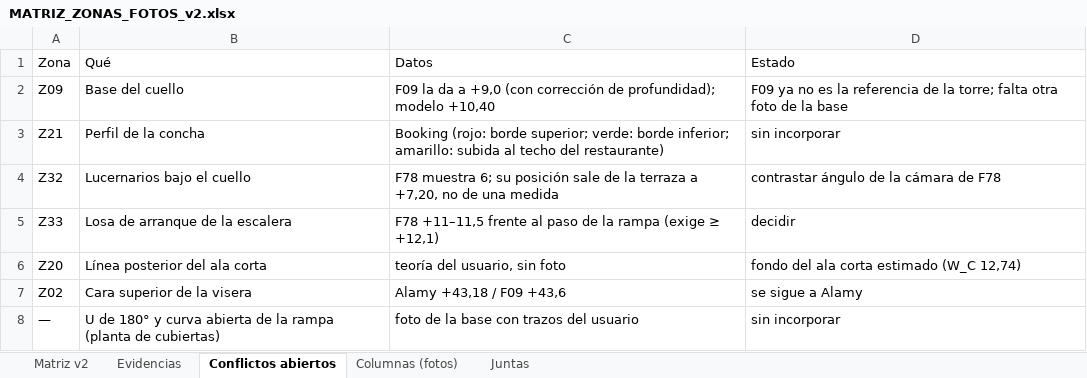
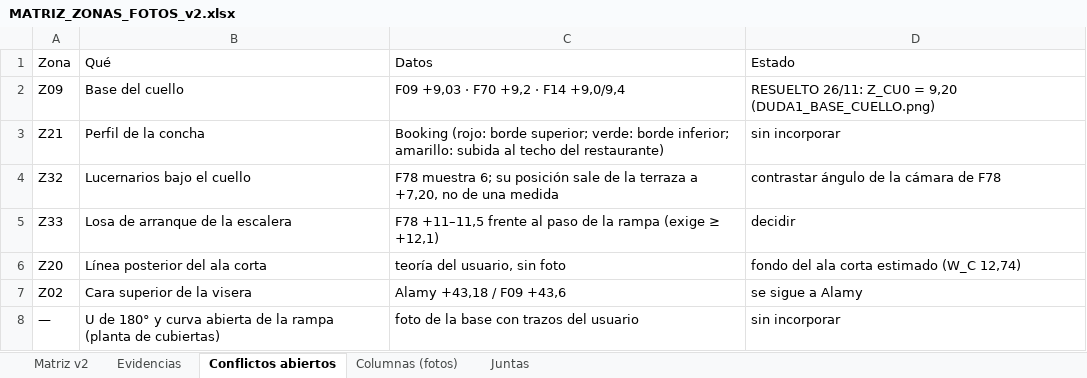
Before and after one commit to PabloRamonBenitez/PabloRamonBenitez, an Excel workbook: maqueta_salut/MATRIZ_ZONAS_FOTOS_v2.xlsx, sheet Conflictos abiertos, drawn as a sheet; values as stored, in another font and other column widths than the file's, no borders; the diff names each change by its address in the sheet, - before the commit and + after, or states it on an @@ line.

```diff
--- a/maqueta_salut/MATRIZ_ZONAS_FOTOS_v2.xlsx (sheet Conflictos abiertos)
+++ b/maqueta_salut/MATRIZ_ZONAS_FOTOS_v2.xlsx (sheet Conflictos abiertos)
-C2 (Datos): F09 la da a +9,0 (con corrección de profundidad); modelo +10,40
+C2 (Datos): F09 +9,03 · F70 +9,2 · F14 +9,0/9,4
-D2 (Estado): F09 ya no es la referencia de la torre; falta otra foto de la base
+D2 (Estado): RESUELTO 26/11: Z_CU0 = 9,20 (DUDA1_BASE_CUELLO.png)
```
Also changed, not shown: sheet Matriz v2, sheet Evidencias, sheet Columnas (fotos), 56 other files.
